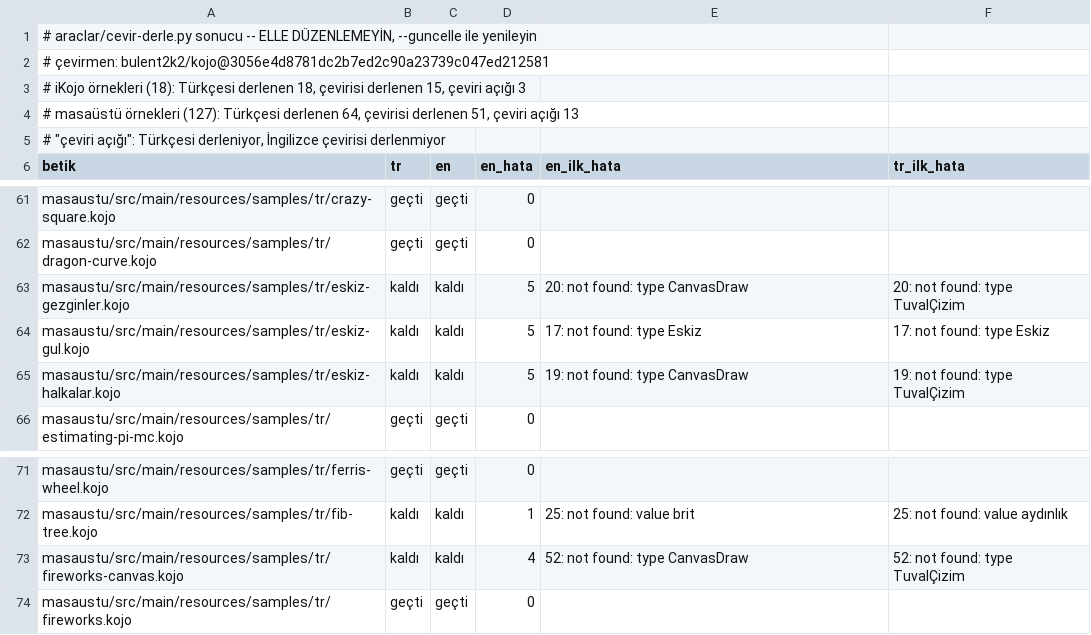
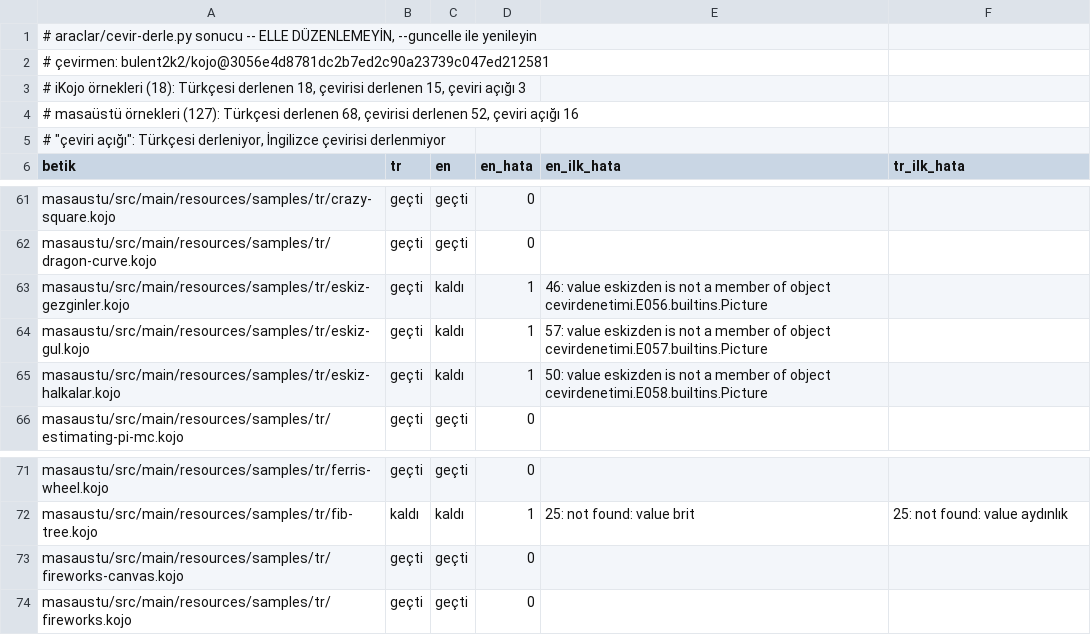
Before and after one commit to bulent2k2/kojojs-dev, a TSV file: araclar/cevir-derle.tsv, drawn as a sheet; only a part is shown, gaps mark what is left out.

```diff
--- a/araclar/cevir-derle.tsv
+++ b/araclar/cevir-derle.tsv
@@ -3,3 +3,3 @@
 # iKojo örnekleri (18): Türkçesi derlenen 18, çevirisi derlenen 15, çeviri açığı 3
-# masaüstü örnekleri (127): Türkçesi derlenen 64, çevirisi derlenen 51, çeviri açığı 13
+# masaüstü örnekleri (127): Türkçesi derlenen 68, çevirisi derlenen 52, çeviri açığı 16
 # "çeviri açığı": Türkçesi derleniyor, İngilizce çevirisi derlenmiyor
@@ -62,5 +62,5 @@ masaustu/src/main/resources/samples/tr/crazy-square.kojo	geçti	geçti	0
 masaustu/src/main/resources/samples/tr/dragon-curve.kojo	geçti	geçti	0		
-masaustu/src/main/resources/samples/tr/eskiz-gezginler.kojo	kaldı	kaldı	5	20: not found: type CanvasDraw	20: not found: type TuvalÇizim
-masaustu/src/main/resources/samples/tr/eskiz-gul.kojo	kaldı	kaldı	5	17: not found: type Eskiz	17: not found: type Eskiz
-masaustu/src/main/resources/samples/tr/eskiz-halkalar.kojo	kaldı	kaldı	5	19: not found: type CanvasDraw	19: not found: type TuvalÇizim
+masaustu/src/main/resources/samples/tr/eskiz-gezginler.kojo	geçti	kaldı	1	46: value eskizden is not a member of object cevirdenetimi.E056.builtins.Picture	
+masaustu/src/main/resources/samples/tr/eskiz-gul.kojo	geçti	kaldı	1	57: value eskizden is not a member of object cevirdenetimi.E057.builtins.Picture	
+masaustu/src/main/resources/samples/tr/eskiz-halkalar.kojo	geçti	kaldı	1	50: value eskizden is not a member of object cevirdenetimi.E058.builtins.Picture	
 masaustu/src/main/resources/samples/tr/estimating-pi-mc.kojo	geçti	geçti	0		
@@ -72,3 +72,3 @@ masaustu/src/main/resources/samples/tr/ferris-wheel.kojo	geçti	geçti	0
 masaustu/src/main/resources/samples/tr/fib-tree.kojo	kaldı	kaldı	1	25: not found: value brit	25: not found: value aydınlık
-masaustu/src/main/resources/samples/tr/fireworks-canvas.kojo	kaldı	kaldı	4	52: not found: type CanvasDraw	52: not found: type TuvalÇizim
+masaustu/src/main/resources/samples/tr/fireworks-canvas.kojo	geçti	geçti	0		
 masaustu/src/main/resources/samples/tr/fireworks.kojo	geçti	geçti	0		
```
Also changed, not shown: araclar/masaustu-adlar.tsv, 10 other files.
